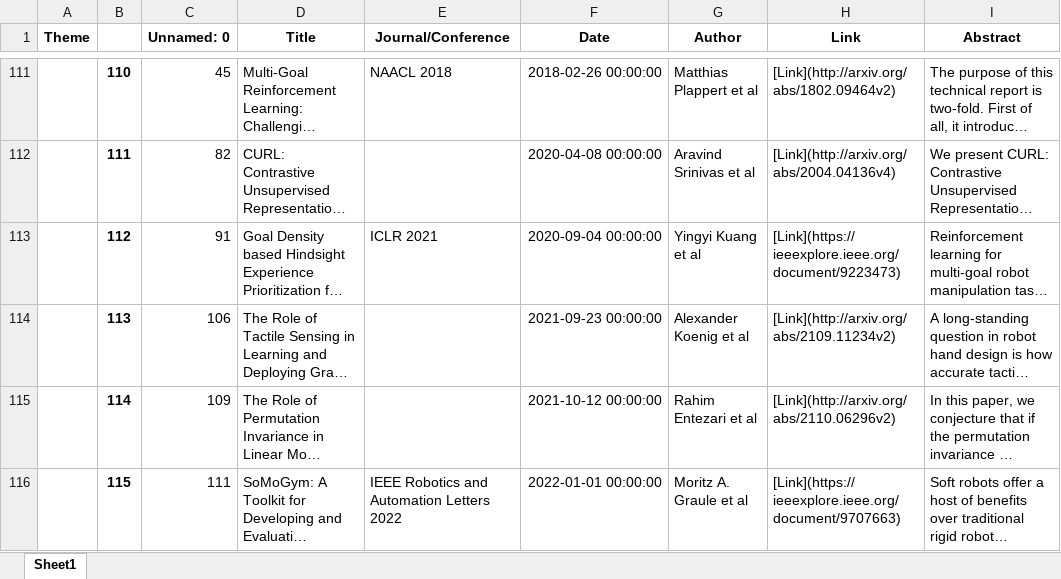
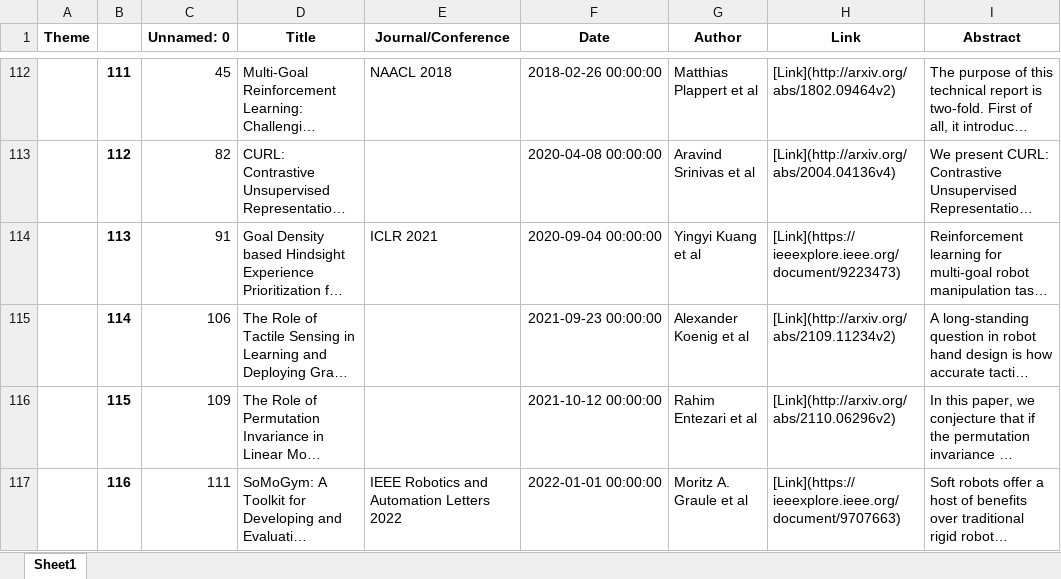
Before and after one commit to minseok0809/awesome-ai-paper, an Excel workbook: arxiv_paper_df_with_abstract_by_theme.xlsx, sheet Sheet1, drawn as a sheet; only a part is shown, gaps mark what is left out; long unchanged cells end in …; values as stored, in another font and other column widths than the file's, no borders; addresses are those after the commit; the diff covers the shown part only; the diff names each change by its address in the sheet, - before the commit and + after, or states it on an @@ line.

```diff
--- a/arxiv_paper_df_with_abstract_by_theme.xlsx (sheet Sheet1)
+++ b/arxiv_paper_df_with_abstract_by_theme.xlsx (sheet Sheet1)
-B112: 110
+B112: 111
-B113: 111
+B113: 112
-B114: 112
+B114: 113
-B115: 113
+B115: 114
-B116: 114
+B116: 115
-B117: 115
+B117: 116
```
Also changed, not shown: 1 added row, 1 removed row and 36 edited cells elsewhere in this sheet, arxiv_paper_df.xlsx, arxiv_paper_df_by_theme.xlsx, 4 other files.
